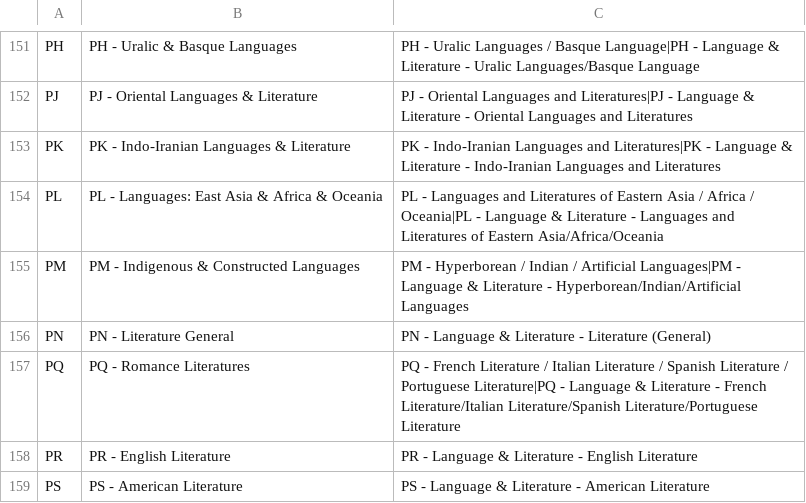
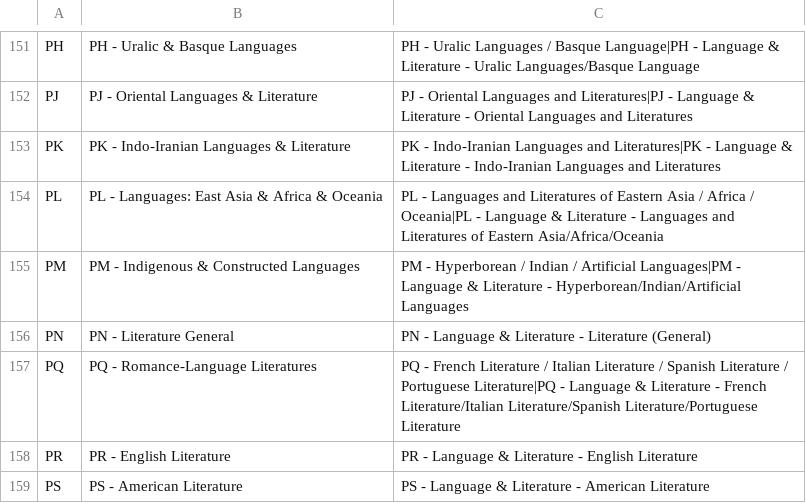
Before and after one commit to jameskhair-code/calibre-lcc-toolkit, a CSV file: config/lcc-secondary-canonical.csv, drawn as a sheet; only a part is shown, gaps mark what is left out.

```diff
--- a/config/lcc-secondary-canonical.csv
+++ b/config/lcc-secondary-canonical.csv
@@ -156,3 +156,3 @@ PM,PM - Indigenous & Constructed Languages,PM - Hyperborean / Indian / Artificia
 PN,PN - Literature General,PN - Language & Literature - Literature (General)
-PQ,PQ - Romance Literatures,PQ - French Literature / Italian Literature / Spanish Literature / Portuguese Literature|PQ - Language & Literature - French Literature/Italian Literature/Spanish Literature/Portuguese Literature
+PQ,PQ - Romance-Language Literatures,PQ - French Literature / Italian Literature / Spanish Literature / Portuguese Literature|PQ - Language & Literature - French Literature/Italian Literature/Spanish Literature/Portuguese Literature
 PR,PR - English Literature,PR - Language & Literature - English Literature
```
Also changed, not shown: 1 other file.
